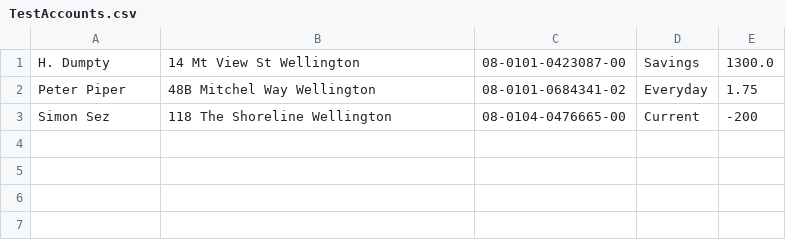
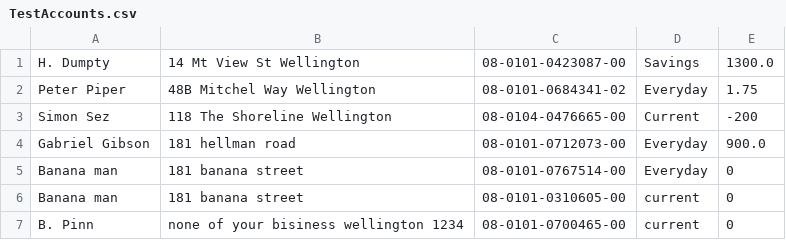
Before and after one commit to 15thebigbomb1/BankingTask, a CSV file: TestAccounts.csv, drawn as a sheet; the diff names each change by its address in the sheet, - before the commit and + after, or states it on an @@ line.

```diff
--- a/TestAccounts.csv
+++ b/TestAccounts.csv
+row 4: Gabriel Gibson | 181 hellman road | 08-0101-0712073-00 | Everyday | 900.0
+row 5: Banana man | 181 banana street | 08-0101-0767514-00 | Everyday | 0
+row 6: Banana man | 181 banana street | 08-0101-0310605-00 | current | 0
+row 7: B. Pinn | none of your bisiness wellington 1234 | 08-0101-0700465-00 | current | 0
```
Also changed, not shown: 4 other files.
